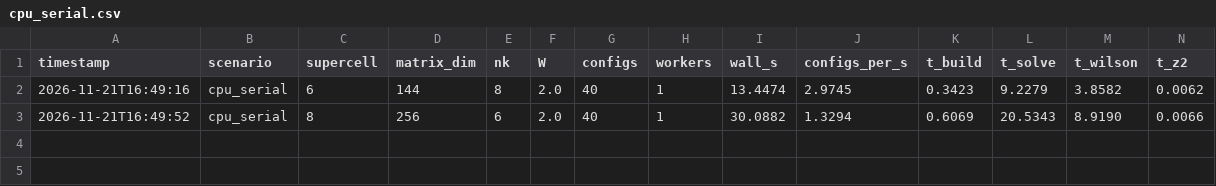
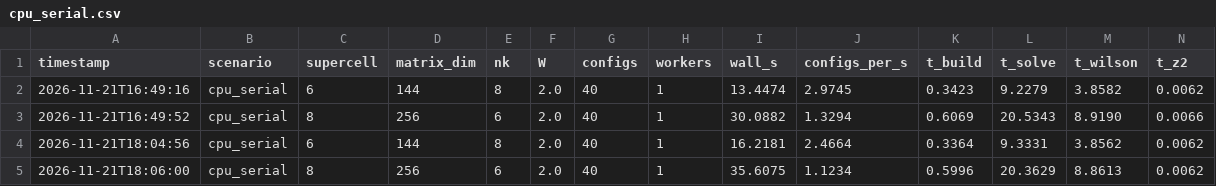
Before and after one commit to JoeyBryson/pythtb_gpu_accelaration_project, a CSV file: hackathon/results/cpu_serial.csv, drawn as a sheet; only a part is shown; rows hold the shown columns only; the diff names each change by its address in the sheet, - before the commit and + after, or states it on an @@ line.

```diff
--- a/hackathon/results/cpu_serial.csv
+++ b/hackathon/results/cpu_serial.csv
+row 4: 2026-11-21T18:04:56 | cpu_serial | 6 | 144 | 8 | 2.0 | 40 | 1 | 16.2181 | 2.4664 | 0.3364 | 9.3331 | 3.8562 | 0.0062
+row 5: 2026-11-21T18:06:00 | cpu_serial | 8 | 256 | 6 | 2.0 | 40 | 1 | 35.6075 | 1.1234 | 0.5996 | 20.3629 | 8.8613 | 0.0062
```
Also changed, not shown: hackathon/results/cpu_parallel.csv, 8 other files.
